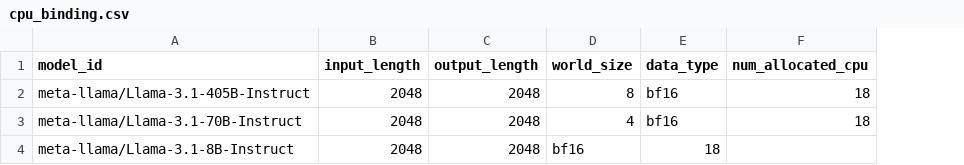
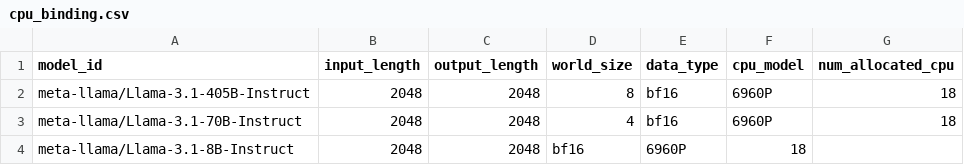
Before and after one commit to intel-ai-tce/vllm-fork, a CSV file: .cd/server/cpu_binding.csv, drawn as a sheet; the diff names each change by its address in the sheet, - before the commit and + after, or states it on an @@ line.

Commit message:
change

```diff
--- a/.cd/server/cpu_binding.csv
+++ b/.cd/server/cpu_binding.csv
+column F (cpu_model), rows 2-4: 6960P | 6960P | 18
-E4 (data_type): 18
+E4 (data_type): 6960P
```
